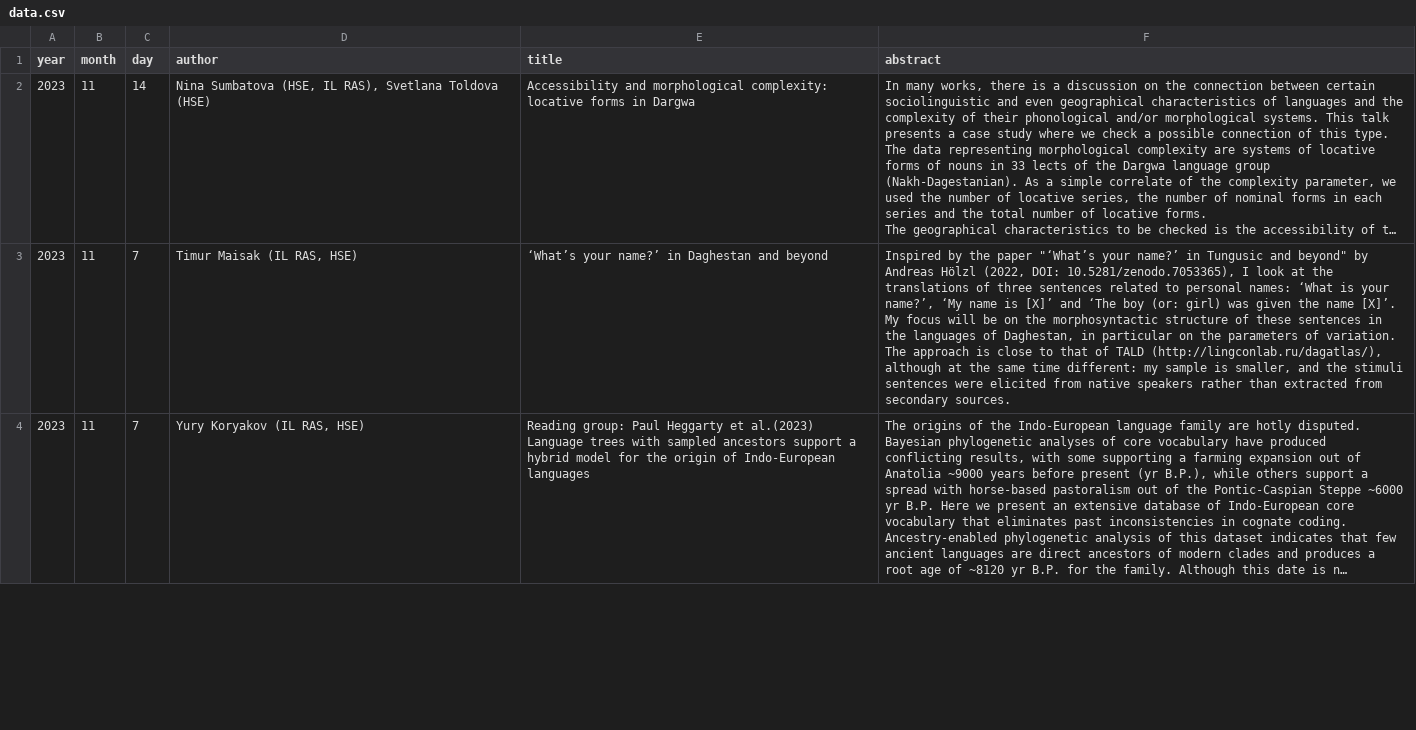
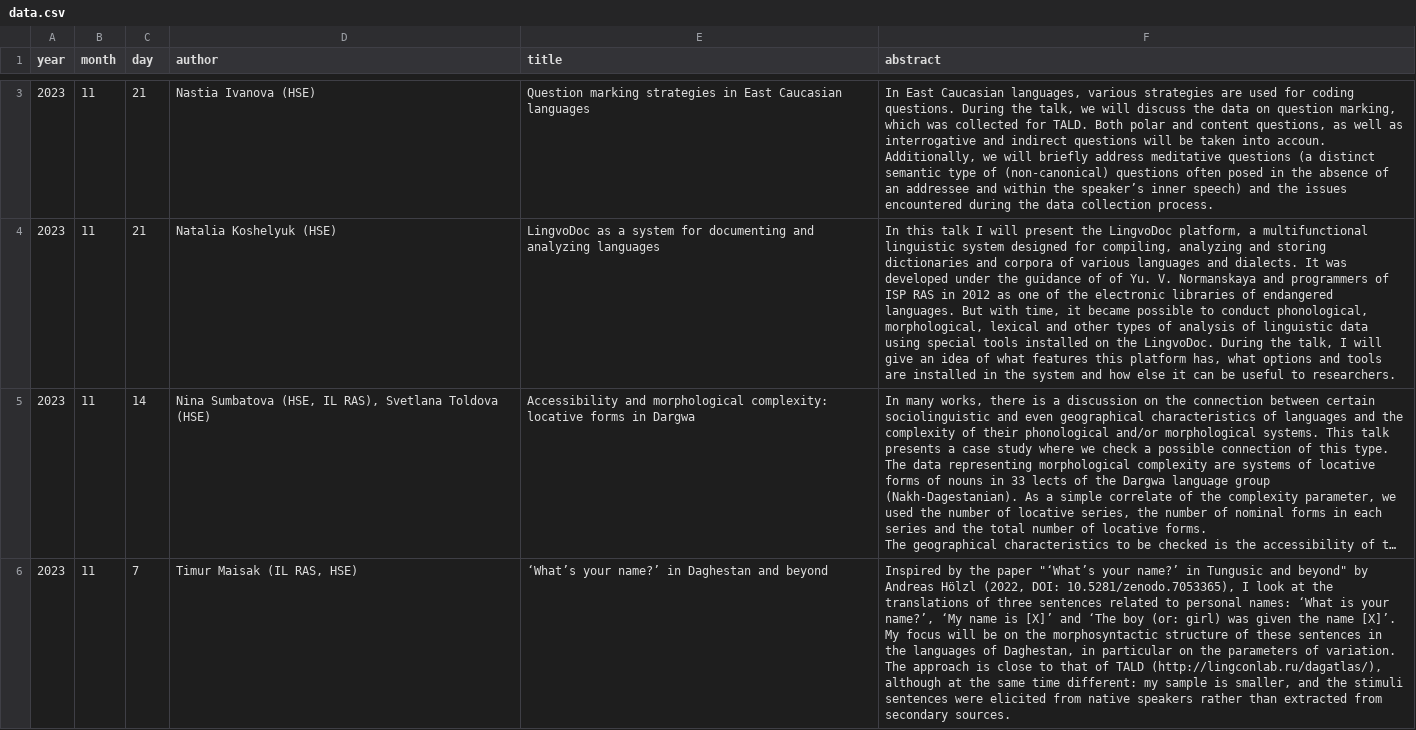
Before and after one commit to LingConLab/seminars_page, a CSV file: data.csv, drawn as a sheet; only a part is shown, gaps mark what is left out; the shorter side is filled out with more unchanged rows; long unchanged cells end in …; the diff covers the shown part only; the diff names each change by its address in the sheet, - before the commit and + after, or states it on an @@ line.

```diff
--- a/data.csv
+++ b/data.csv
+row 3: 2023 | 11 | 21 | Nastia Ivanova (HSE) | Question marking strategies in East Caucasian languages | In East Caucasian languages, various strategies are used for coding questions. During the talk, we will discuss the data on question marking, which was collected for TALD. Both polar and content questions, as well as interrogative and indirect questions will be taken into accoun. Additionally, we will briefly address meditative questions (a distinct semantic type of (non-canonical) questions often posed in the absence of an addressee and within the speaker’s inner speech) and the issues encountered during the data collection process.
+row 4: 2023 | 11 | 21 | Natalia Koshelyuk (HSE) | LingvoDoc as a system for documenting and analyzing languages | In this talk I will present the LingvoDoc platform, a multifunctional linguistic system designed for compiling, analyzing and storing dictionaries and corpora of various languages and dialects. It was developed under the guidance of of Yu. V. Normanskaya and programmers of ISP RAS in 2012 as one of the electronic libraries of endangered languages. But with time, it became possible to conduct phonological, morphological, lexical and other types of analysis of linguistic data using special tools installed on the LingvoDoc. During the talk, I will give an idea of what features this platform has, what options and tools are installed in the system and how else it can be useful to researchers.
```
Also changed, not shown: 1 added row elsewhere in this file, 2 other files.
